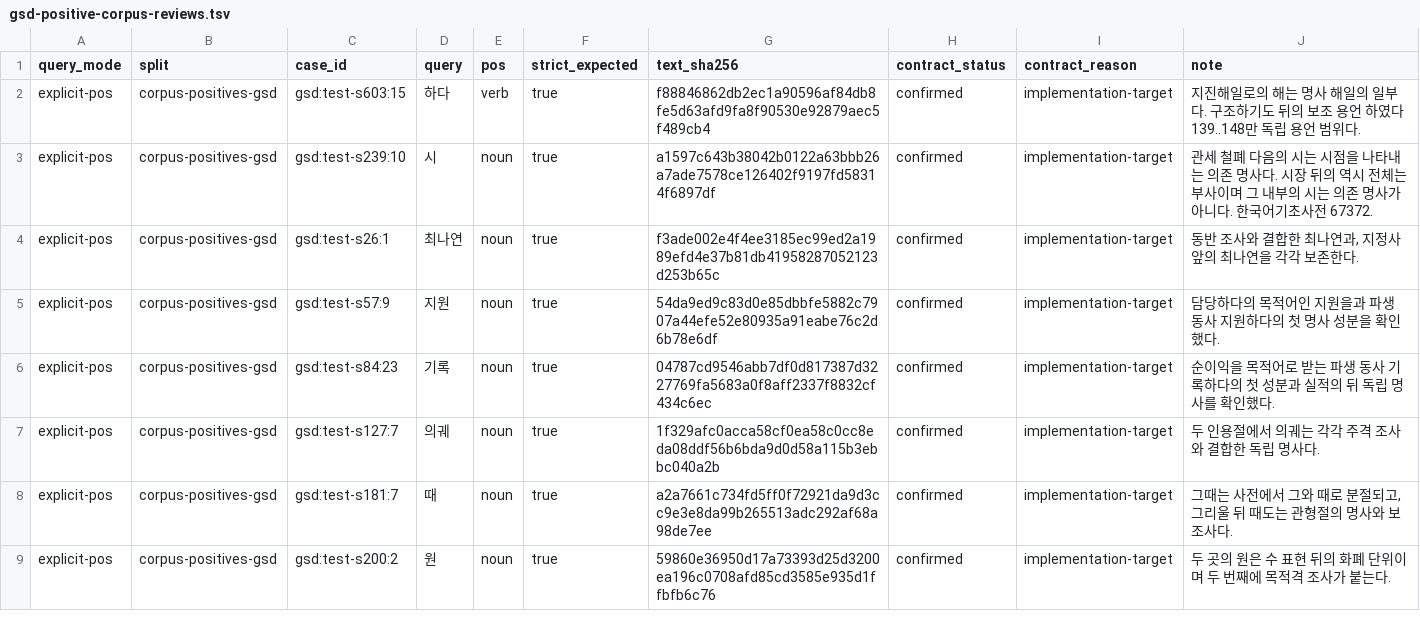
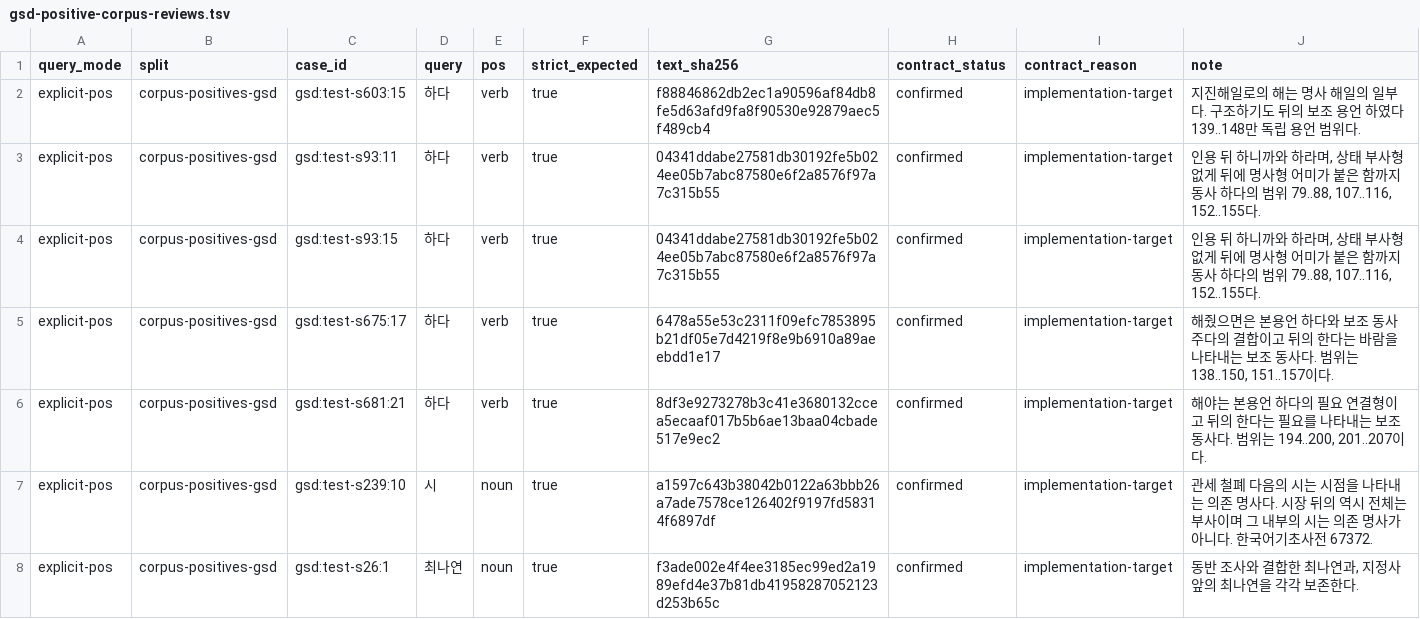
Before and after one commit to SeokminHong/kfind, a TSV file: tools/morph-compare/gsd-positive-corpus-reviews.tsv, drawn as a sheet; only a part is shown; the shorter side is filled out with more unchanged rows; the diff names each change by its address in the sheet, - before the commit and + after, or states it on an @@ line.

Commit message:
test(benchmark): 원문 GSD 하다의 추가 정답 범위 확인 (#1015)

```diff
--- a/tools/morph-compare/gsd-positive-corpus-reviews.tsv
+++ b/tools/morph-compare/gsd-positive-corpus-reviews.tsv
+row 3: explicit-pos | corpus-positives-gsd | gsd:test-s93:11 | 하다 | verb | true | 04341ddabe27581db30192fe5b024ee05b7abc87580e6f2a8576f97a7c315b55 | confirmed | implementation-target | 인용 뒤 하니까와 하라며, 상태 부사형 없게 뒤에 명사형 어미가 붙은 함까지 동사 하다의 범위 79..88, 107..116, 152..155다.
+row 4: explicit-pos | corpus-positives-gsd | gsd:test-s93:15 | 하다 | verb | true | 04341ddabe27581db30192fe5b024ee05b7abc87580e6f2a8576f97a7c315b55 | confirmed | implementation-target | 인용 뒤 하니까와 하라며, 상태 부사형 없게 뒤에 명사형 어미가 붙은 함까지 동사 하다의 범위 79..88, 107..116, 152..155다.
+row 5: explicit-pos | corpus-positives-gsd | gsd:test-s675:17 | 하다 | verb | true | 6478a55e53c2311f09efc7853895b21df05e7d4219f8e9b6910a89aeebdd1e17 | confirmed | implementation-target | 해줬으면은 본용언 하다와 보조 동사 주다의 결합이고 뒤의 한다는 바람을 나타내는 보조 동사다. 범위는 138..150, 151..157이다.
+row 6: explicit-pos | corpus-positives-gsd | gsd:test-s681:21 | 하다 | verb | true | 8df3e9273278b3c41e3680132ccea5ecaaf017b5b6ae13baa04cbade517e9ec2 | confirmed | implementation-target | 해야는 본용언 하다의 필요 연결형이고 뒤의 한다는 필요를 나타내는 보조 동사다. 범위는 194..200, 201..207이다.
```
Also changed, not shown: tools/morph-compare/raw-gsd-source-corpus-reviews.tsv, 2 other files.
